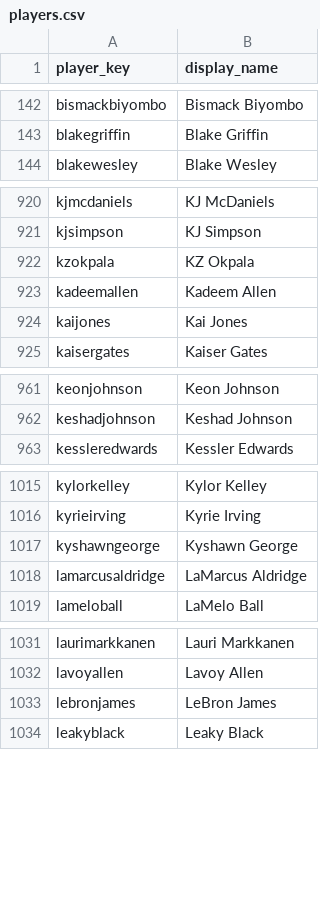
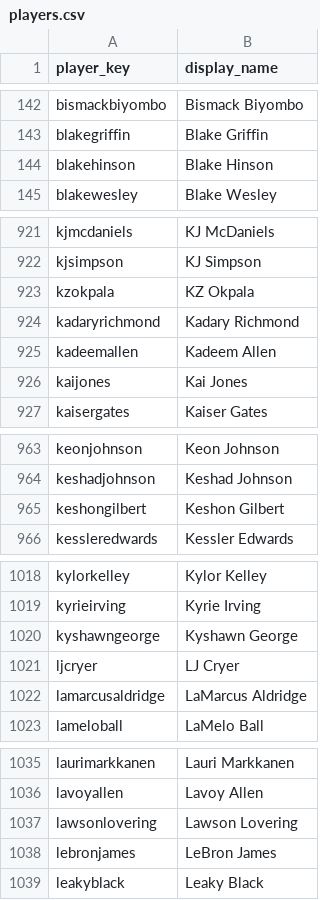
Before and after one commit to BUCKETS-NBA-stats/BUCKETS-website, a CSV file: mappings/players.csv, drawn as a sheet; only a part is shown, gaps mark what is left out; the diff covers the shown part only; the diff names each change by its address in the sheet, - before the commit and + after, or states it on an @@ line.

```diff
--- a/mappings/players.csv
+++ b/mappings/players.csv
+row 144: blakehinson | Blake Hinson
+row 924: kadaryrichmond | Kadary Richmond
+row 965: keshongilbert | Keshon Gilbert
+row 1021: ljcryer | LJ Cryer
+row 1037: lawsonlovering | Lawson Lovering
```
Also changed, not shown: 3 added rows elsewhere in this file, mappings/player_aliases.csv.
